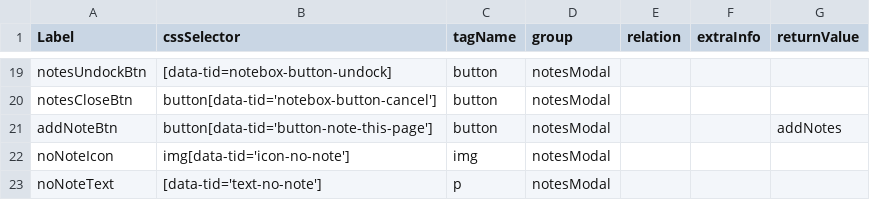
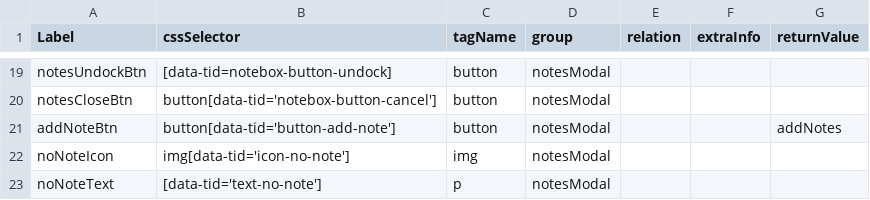
Before and after one commit to comproDLS-Engage/qa-dls-engage-v2, a CSV file: engageAutomation/testResources/selectors/engageExperienceApp/csv/flipbook.csv, drawn as a sheet; only a part is shown, gaps mark what is left out.

Commit message:
update in add button selector

```diff
--- a/engageAutomation/testResources/selectors/engageExperienceApp/csv/flipbook.csv
+++ b/engageAutomation/testResources/selectors/engageExperienceApp/csv/flipbook.csv
@@ -20,3 +20,3 @@ notesUndockBtn,[data-tid=notebox-button-undock],button,notesModal,,,
 notesCloseBtn,button[data-tid='notebox-button-cancel'],button,notesModal,,,
-addNoteBtn,button[data-tid='button-note-this-page'],button,notesModal,,,addNotes
+addNoteBtn,button[data-tid='button-add-note'],button,notesModal,,,addNotes
 noNoteIcon,img[data-tid='icon-no-note'],img,notesModal,,,
```
Also changed, not shown: 4 other files.
